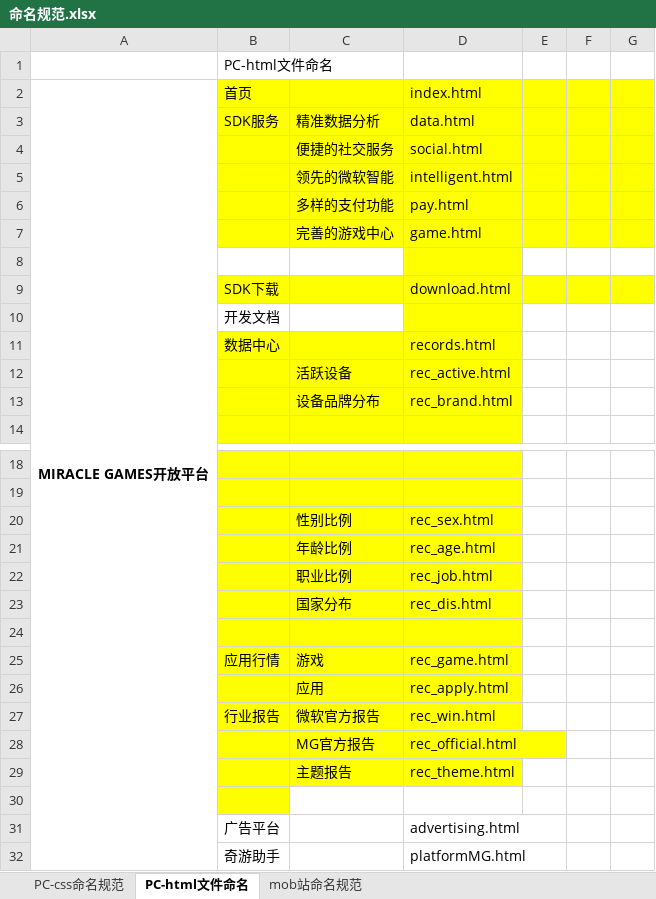
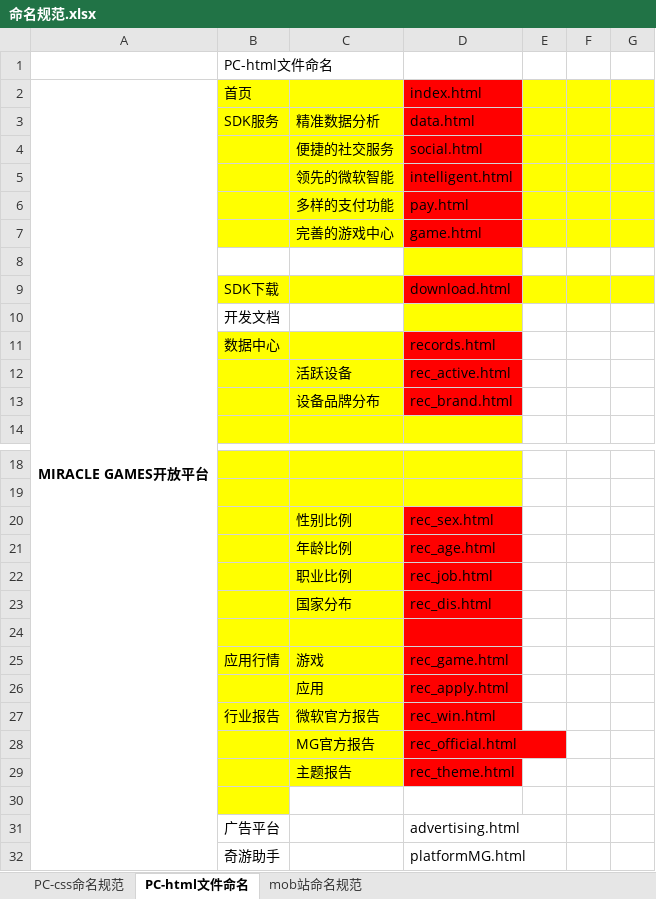
Before and after one commit to qiaoniYue/QiaoniYue.github.io, an Excel workbook: 文档/命名规范.xlsx, sheet PC-html文件命名, drawn as a sheet; only a part is shown, gaps mark what is left out; values as stored, in another font and other column widths than the file's, no borders; the diff names each change by its address in the sheet, - before the commit and + after, or states it on an @@ line.

```diff
--- a/文档/命名规范.xlsx (sheet PC-html文件命名)
+++ b/文档/命名规范.xlsx (sheet PC-html文件命名)
-D2:D7 fill: #FFFF00
+D2:D7 fill: #FF0000
-D9 fill: #FFFF00
+D9 fill: #FF0000
-D11:D13 fill: #FFFF00
+D11:D13 fill: #FF0000
-D20:D29 fill: #FFFF00
+D20:D29 fill: #FF0000
```
Also changed, not shown: 10 other files.
